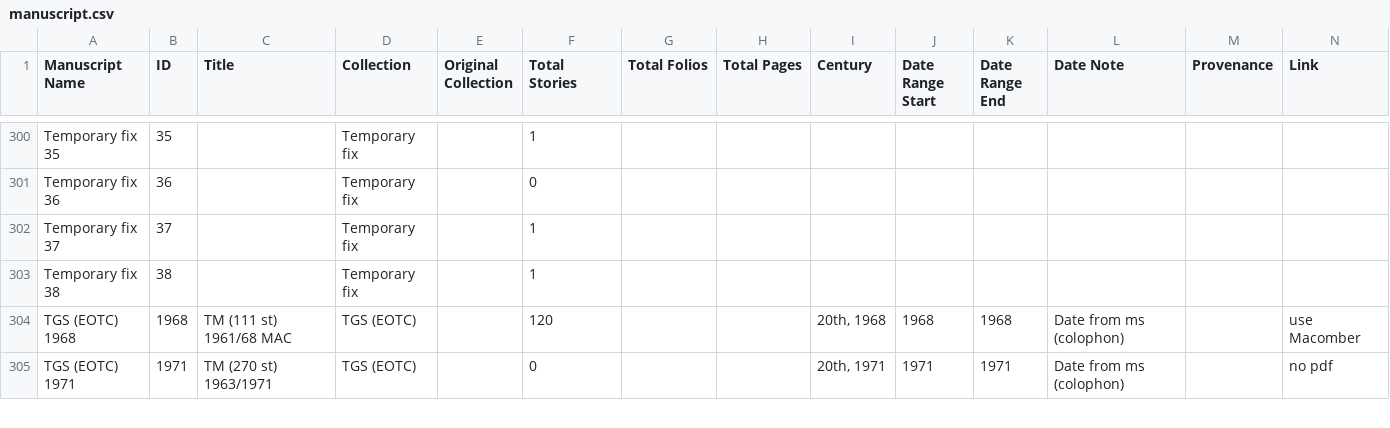
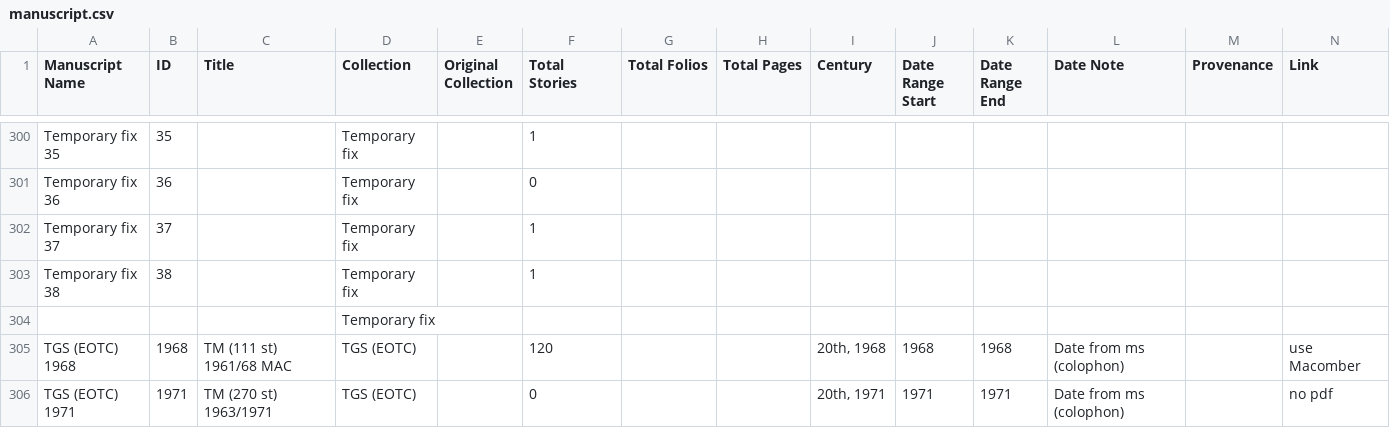
Before and after one commit to Princeton-CDH/pemm-data, a CSV file: data/manuscript.csv, drawn as a sheet; only a part is shown, gaps mark what is left out; rows hold the shown columns only; the diff names each change by its address in the sheet, - before the commit and + after, or states it on an @@ line.

Commit message:
Automatic data updates from PEMM

```diff
--- a/data/manuscript.csv
+++ b/data/manuscript.csv
+row 304:  |  |  | Temporary fix
```
Also changed, not shown: 1 other file.
